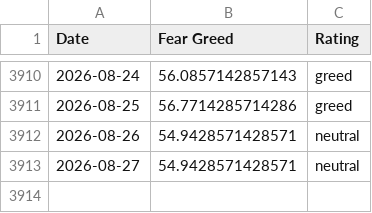
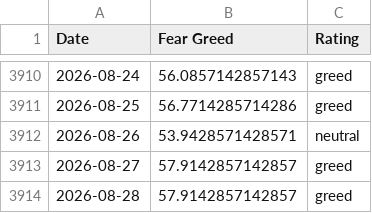
Before and after one commit to Liu6ww/fear-greed-seed, a CSV file: seeds/fear_greed/fear-greed.csv, drawn as a sheet; only a part is shown, gaps mark what is left out.

```diff
--- a/seeds/fear_greed/fear-greed.csv
+++ b/seeds/fear_greed/fear-greed.csv
@@ -3911,3 +3911,4 @@ Date,Fear Greed,Rating
 2026-08-25,56.7714285714286,greed
-2026-08-26,54.9428571428571,neutral
-2026-08-27,54.9428571428571,neutral
+2026-08-26,53.9428571428571,neutral
+2026-08-27,57.9142857142857,greed
+2026-08-28,57.9142857142857,greed
```
